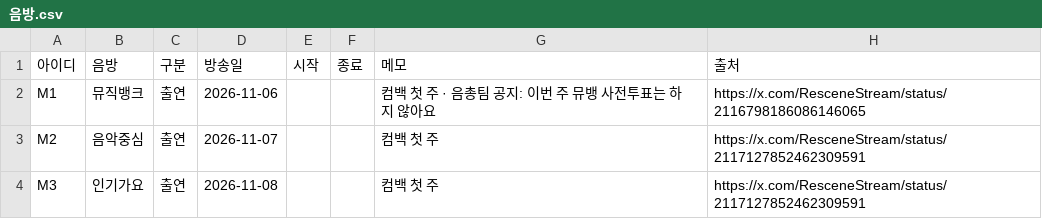
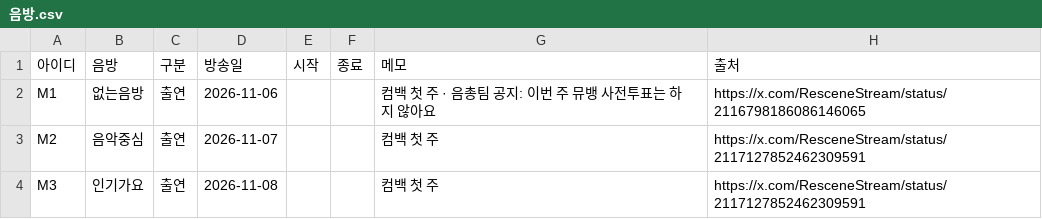
Before and after one commit to WONIWONIWONIWONI/todo, a CSV file: sheet-templates/음방.csv, drawn as a sheet.

Commit message:
관리자: 음방.csv 되돌리기 시험 (일부러 틀린 음방 이름)

```diff
--- a/sheet-templates/음방.csv
+++ b/sheet-templates/음방.csv
@@ -1,3 +1,3 @@
 아이디,음방,구분,방송일,시작,종료,메모,출처
-M1,뮤직뱅크,출연,2026-11-06,,,컴백 첫 주 · 음총팀 공지: 이번 주 뮤뱅 사전투표는 하지 않아요,https://x.com/ResceneStream/status/2116798186086146065
+M1,없는음방,출연,2026-11-06,,,컴백 첫 주 · 음총팀 공지: 이번 주 뮤뱅 사전투표는 하지 않아요,https://x.com/ResceneStream/status/2116798186086146065
 M2,음악중심,출연,2026-11-07,,,컴백 첫 주,https://x.com/ResceneStream/status/2117127852462309591
```
